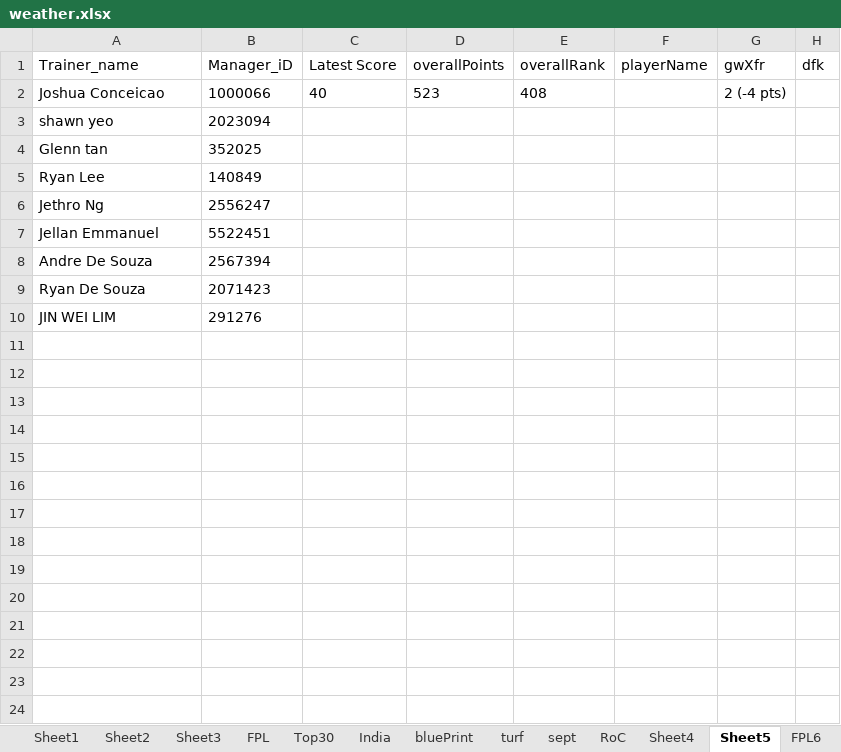
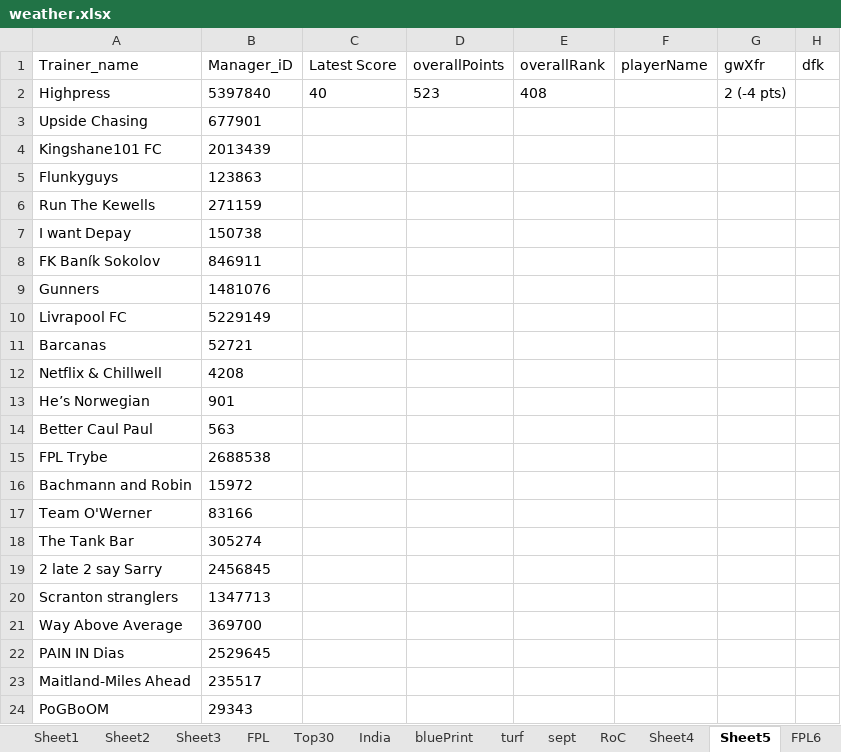
Before and after one commit to korvisenwv/TenForBenk, an Excel workbook: EdisonLogs/weather.xlsx, sheet Sheet5, drawn as a sheet; only a part is shown; values as stored, in another font and other column widths than the file's, no borders; removed rows and columns are numbered as before the commit, all else as after; rows hold the shown columns only; the diff covers the shown part only; the diff names each change by its address in the sheet, - before the commit and + after, or states it on an @@ line.

```diff
--- a/EdisonLogs/weather.xlsx (sheet Sheet5)
+++ b/EdisonLogs/weather.xlsx (sheet Sheet5)
-A2: Joshua Conceicao
+A2: Highpress
-B2: 1000066
+B2: 5397840
-row 3: shawn yeo | 2023094
-row 4: Glenn tan | 352025
-row 5: Ryan Lee | 140849
-row 6: Jethro Ng | 2556247
-row 7: Jellan Emmanuel | 5522451
-row 8: Andre De Souza | 2567394
-row 9: Ryan De Souza | 2071423
-row 10: JIN WEI LIM | 291276
+row 3: Upside Chasing | 677901
+row 4: Kingshane101 FC | 2013439
+row 5: Flunkyguys | 123863
+row 6: Run The Kewells | 271159
+row 7: I want Depay | 150738
+row 8: FK Baník Sokolov | 846911
+row 9: Gunners | 1481076
+row 10: Livrapool FC | 5229149
+row 11: Barcanas | 52721
+row 12: Netflix & Chillwell | 4208
+row 13: He’s Norwegian | 901
+row 14: Better Caul Paul | 563
+row 15: FPL Trybe | 2688538
+row 16: Bachmann and Robin | 15972
+row 17: Team O'Werner | 83166
+row 18: The Tank Bar | 305274
+row 19: 2 late 2 say Sarry | 2456845
+row 20: Scranton stranglers | 1347713
+row 21: Way Above Average | 369700
+row 22: PAIN IN Dias | 2529645
+row 23: Maitland-Miles Ahead | 235517
+row 24: PoGBoOM | 29343
```
Also changed, not shown: 27 added rows elsewhere in this sheet, sheet FPL6, other sheet tabs, 13 other files.
